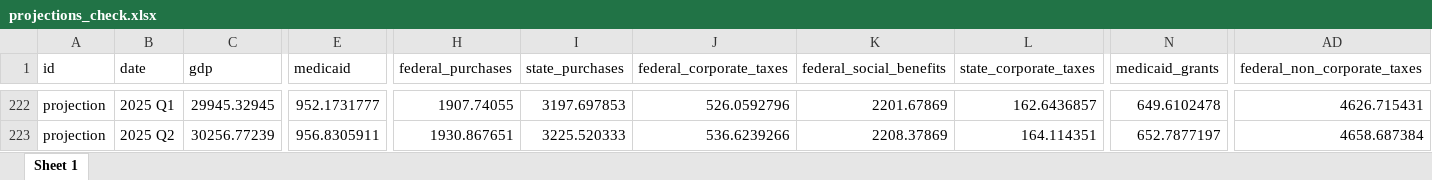
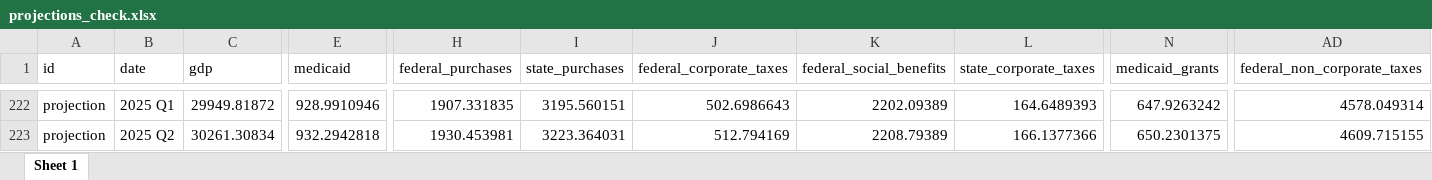
Before and after one commit to malcalakovalski/fim-pkg, an Excel workbook: projections_check.xlsx, sheet Sheet 1, drawn as a sheet; only a part is shown, gaps mark what is left out; values as stored, in another font and other column widths than the file's, no borders; the diff covers the shown part only; the diff names each change by its address in the sheet, - before the commit and + after, or states it on an @@ line.

Commit message:
Forecast sheet edits + FIM run

```diff
--- a/projections_check.xlsx (sheet Sheet 1)
+++ b/projections_check.xlsx (sheet Sheet 1)
-C222 (gdp): 29945.32945
+C222 (gdp): 29949.81872
-E222 (medicaid): 952.1731777
+E222 (medicaid): 928.9910946
-H222 (federal_purchases): 1907.74055
+H222 (federal_purchases): 1907.331835
-I222 (state_purchases): 3197.697853
+I222 (state_purchases): 3195.560151
-J222 (federal_corporate_taxes): 526.0592796
+J222 (federal_corporate_taxes): 502.6986643
-K222 (federal_social_benefits): 2201.67869
+K222 (federal_social_benefits): 2202.09389
-L222 (state_corporate_taxes): 162.6436857
+L222 (state_corporate_taxes): 164.6489393
-N222 (medicaid_grants): 649.6102478
+N222 (medicaid_grants): 647.9263242
-AD222 (federal_non_corporate_taxes): 4626.715431
+AD222 (federal_non_corporate_taxes): 4578.049314
-C223 (gdp): 30256.77239
+C223 (gdp): 30261.30834
-E223 (medicaid): 956.8305911
+E223 (medicaid): 932.2942818
-H223 (federal_purchases): 1930.867651
+H223 (federal_purchases): 1930.453981
-I223 (state_purchases): 3225.520333
+I223 (state_purchases): 3223.364031
-J223 (federal_corporate_taxes): 536.6239266
+J223 (federal_corporate_taxes): 512.794169
-K223 (federal_social_benefits): 2208.37869
+K223 (federal_social_benefits): 2208.79389
-L223 (state_corporate_taxes): 164.114351
+L223 (state_corporate_taxes): 166.1377366
-N223 (medicaid_grants): 652.7877197
+N223 (medicaid_grants): 650.2301375
-AD223 (federal_non_corporate_taxes): 4658.687384
+AD223 (federal_non_corporate_taxes): 4609.715155
```
Also changed, not shown: 129 edited cells elsewhere in this sheet, results/11-2024/beta/contributions-11-2024.xlsx, results/11-2024/beta/inputs-11-2024.xlsx, 31 other files.
